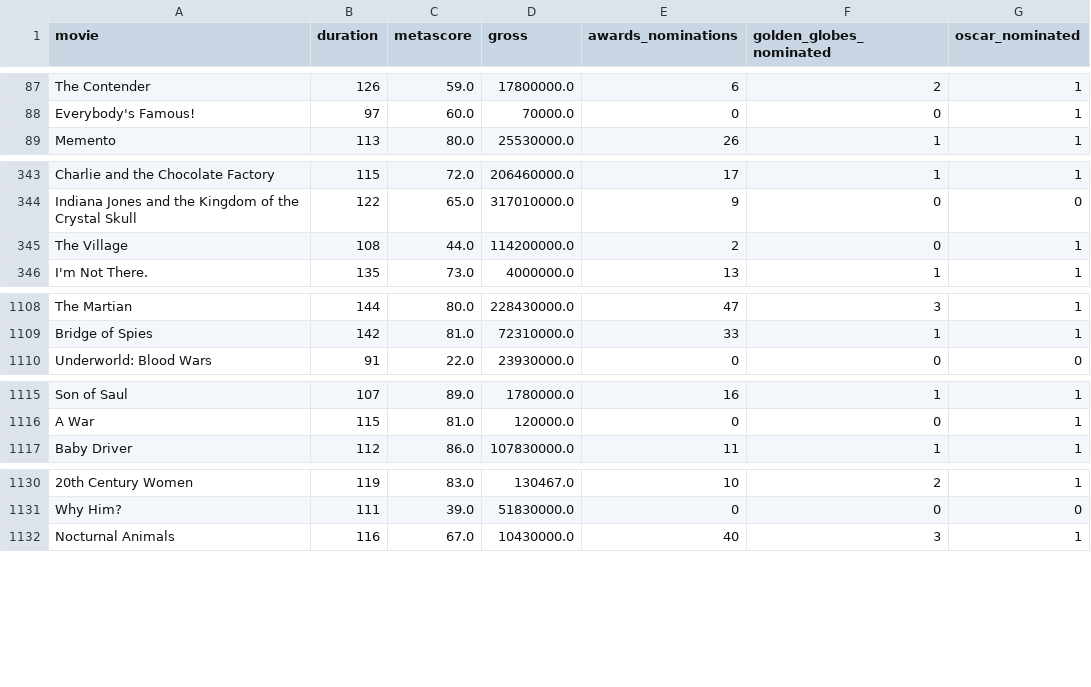
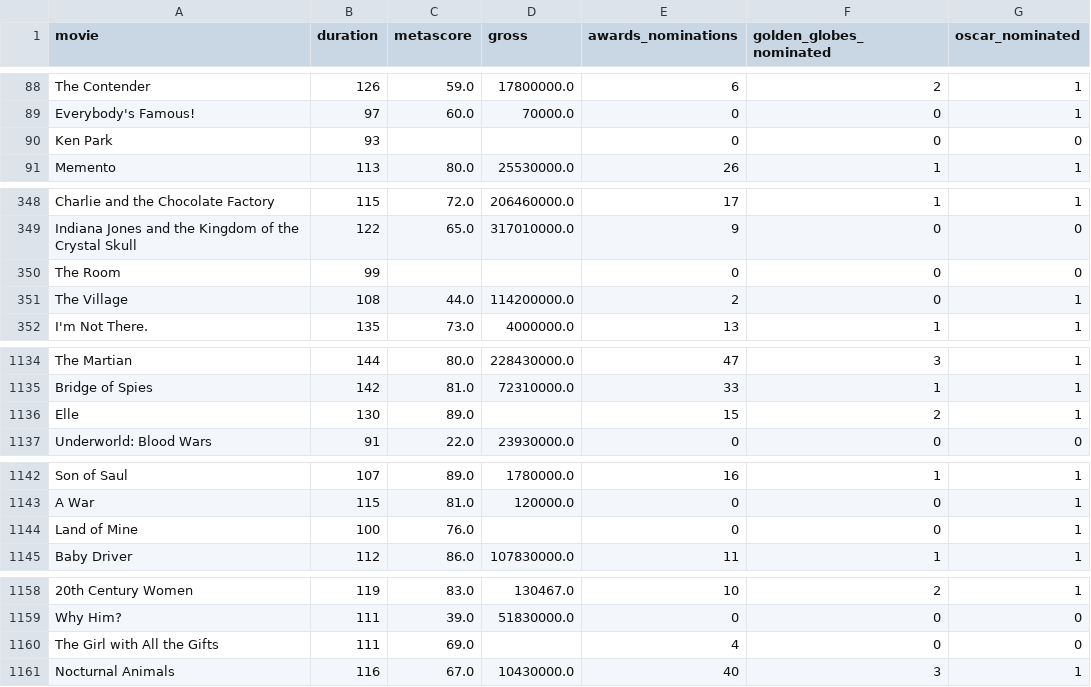
Before and after one commit to eenabow/oscar_nominations, a CSV file: data/oscars_df.csv, drawn as a sheet; only a part is shown, gaps mark what is left out; the diff covers the shown part only; the diff names each change by its address in the sheet, - before the commit and + after, or states it on an @@ line.

```diff
--- a/data/oscars_df.csv
+++ b/data/oscars_df.csv
+row 90: Ken Park | 93 |  |  | 0 | 0 | 0
+row 350: The Room | 99 |  |  | 0 | 0 | 0
+row 1136: Elle | 130 | 89.0 |  | 15 | 2 | 1
+row 1144: Land of Mine | 100 | 76.0 |  | 0 | 0 | 1
+row 1160: The Girl with All the Gifts | 111 | 69.0 |  | 4 | 0 | 0
```
Also changed, not shown: 26 added rows elsewhere in this file, 6 other files.
